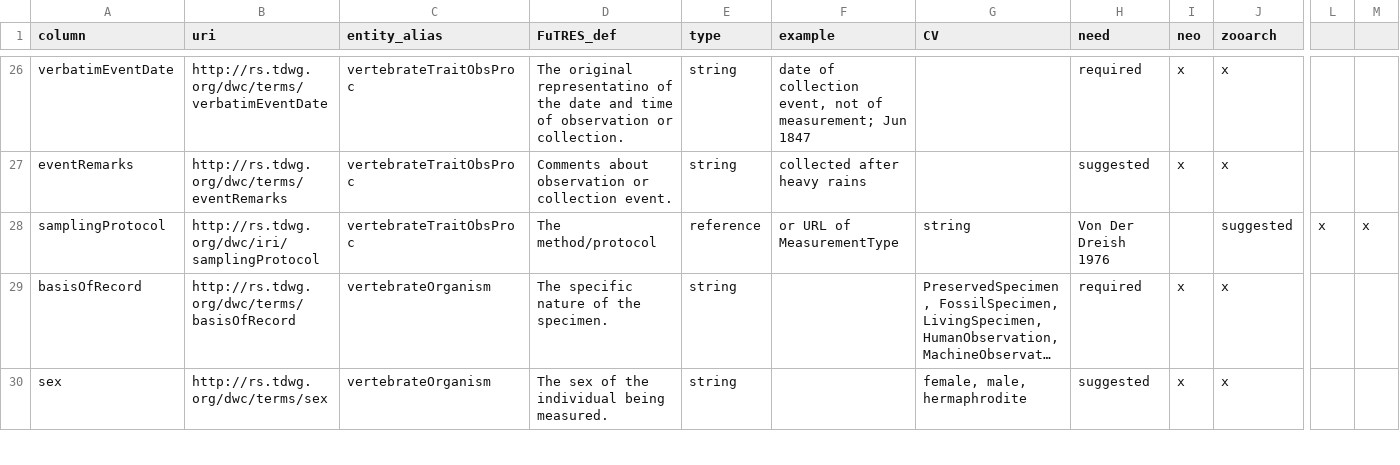
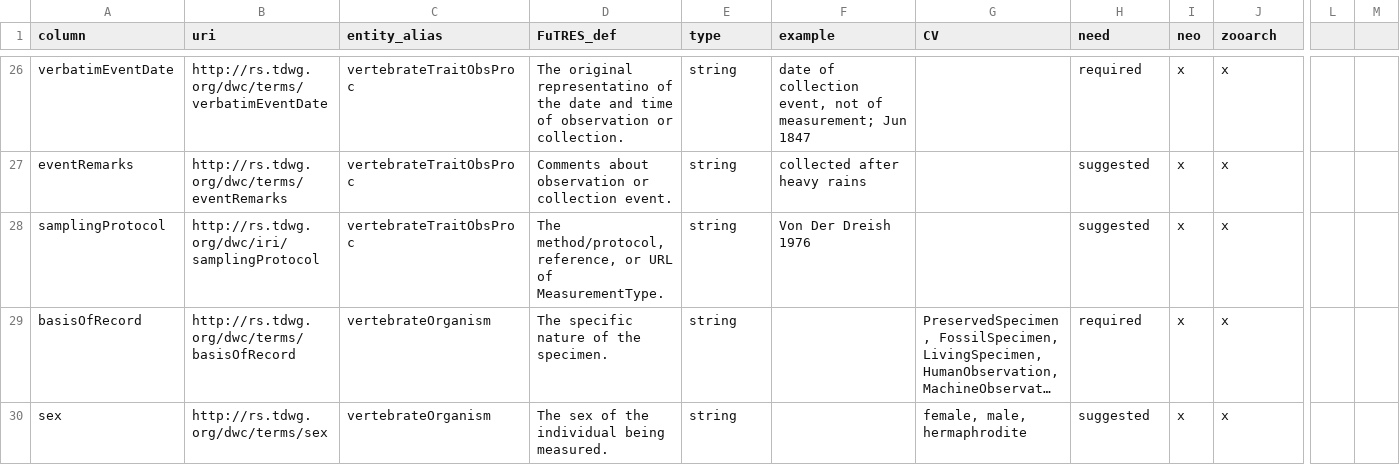
Before and after one commit to futres/template, a CSV file: template.csv, drawn as a sheet; only a part is shown, gaps mark what is left out; long unchanged cells end in …; the diff names each change by its address in the sheet, - before the commit and + after, or states it on an @@ line.

Commit message:
Update template.csv

```diff
--- a/template.csv
+++ b/template.csv
-D28 (FuTRES_def): The method/protocol
+D28 (FuTRES_def): The method/protocol, reference, or URL of MeasurementType.
-E28 (type): reference
+E28 (type): string
-F28 (example): or URL of MeasurementType
+F28 (example): Von Der Dreish 1976
-G28 (CV): string
+G28 (CV): (empty)
-H28 (need): Von Der Dreish 1976
+H28 (need): suggested
-I28 (neo): (empty)
+I28 (neo): x
-J28 (zooarch): suggested
+J28 (zooarch): x
-L28: x
+L28: (empty)
-M28: x
+M28: (empty)
```
